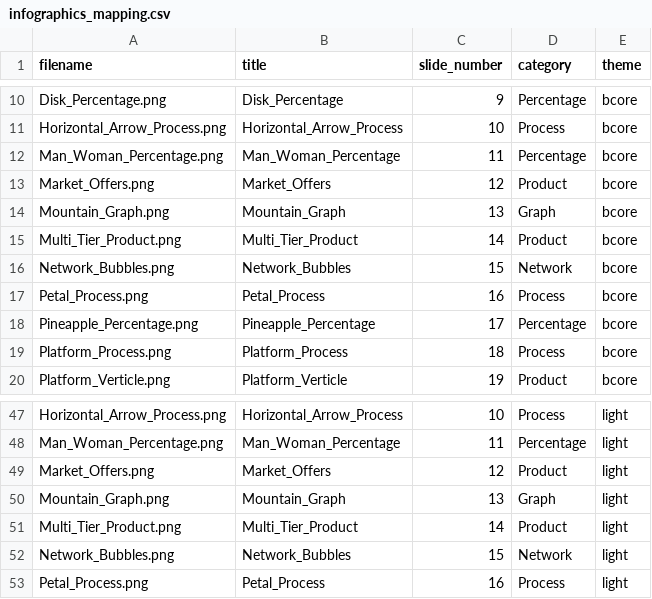
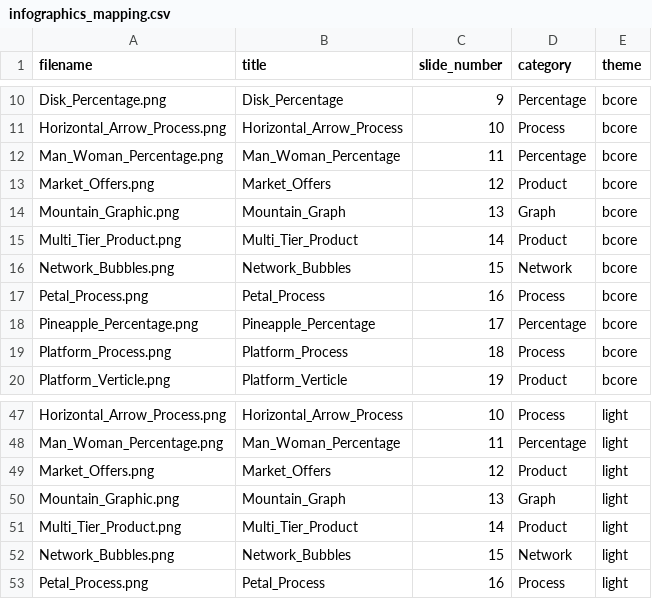
Before and after one commit to amfogelson/icon-manager-frontend, a CSV file: public/infographics/infographics_mapping.csv, drawn as a sheet; only a part is shown, gaps mark what is left out.

```diff
--- a/public/infographics/infographics_mapping.csv
+++ b/public/infographics/infographics_mapping.csv
@@ -13,3 +13,3 @@ Man_Woman_Percentage.png,Man_Woman_Percentage,11,Percentage,bcore
 Market_Offers.png,Market_Offers,12,Product,bcore
-Mountain_Graph.png,Mountain_Graph,13,Graph,bcore
+Mountain_Graphic.png,Mountain_Graph,13,Graph,bcore
 Multi_Tier_Product.png,Multi_Tier_Product,14,Product,bcore
@@ -49,3 +49,3 @@ Man_Woman_Percentage.png,Man_Woman_Percentage,11,Percentage,light
 Market_Offers.png,Market_Offers,12,Product,light
-Mountain_Graph.png,Mountain_Graph,13,Graph,light
+Mountain_Graphic.png,Mountain_Graph,13,Graph,light
 Multi_Tier_Product.png,Multi_Tier_Product,14,Product,light
```
Also changed, not shown: 2 other files.
